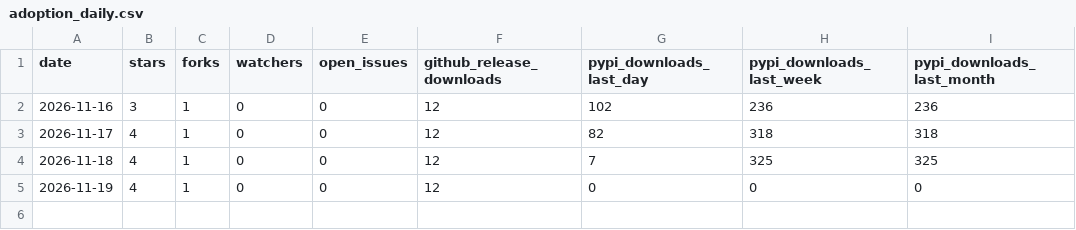
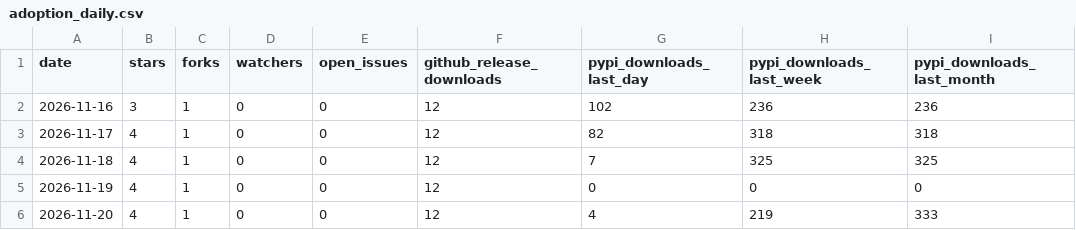
Before and after one commit to wholebodycompute/whole-body-compute, a CSV file: adoption_daily.csv, drawn as a sheet; the diff names each change by its address in the sheet, - before the commit and + after, or states it on an @@ line.

```diff
--- a/adoption_daily.csv
+++ b/adoption_daily.csv
+row 6: 2026-11-20 | 4 | 1 | 0 | 0 | 12 | 4 | 219 | 333
```
Also changed, not shown: 4 other files.
